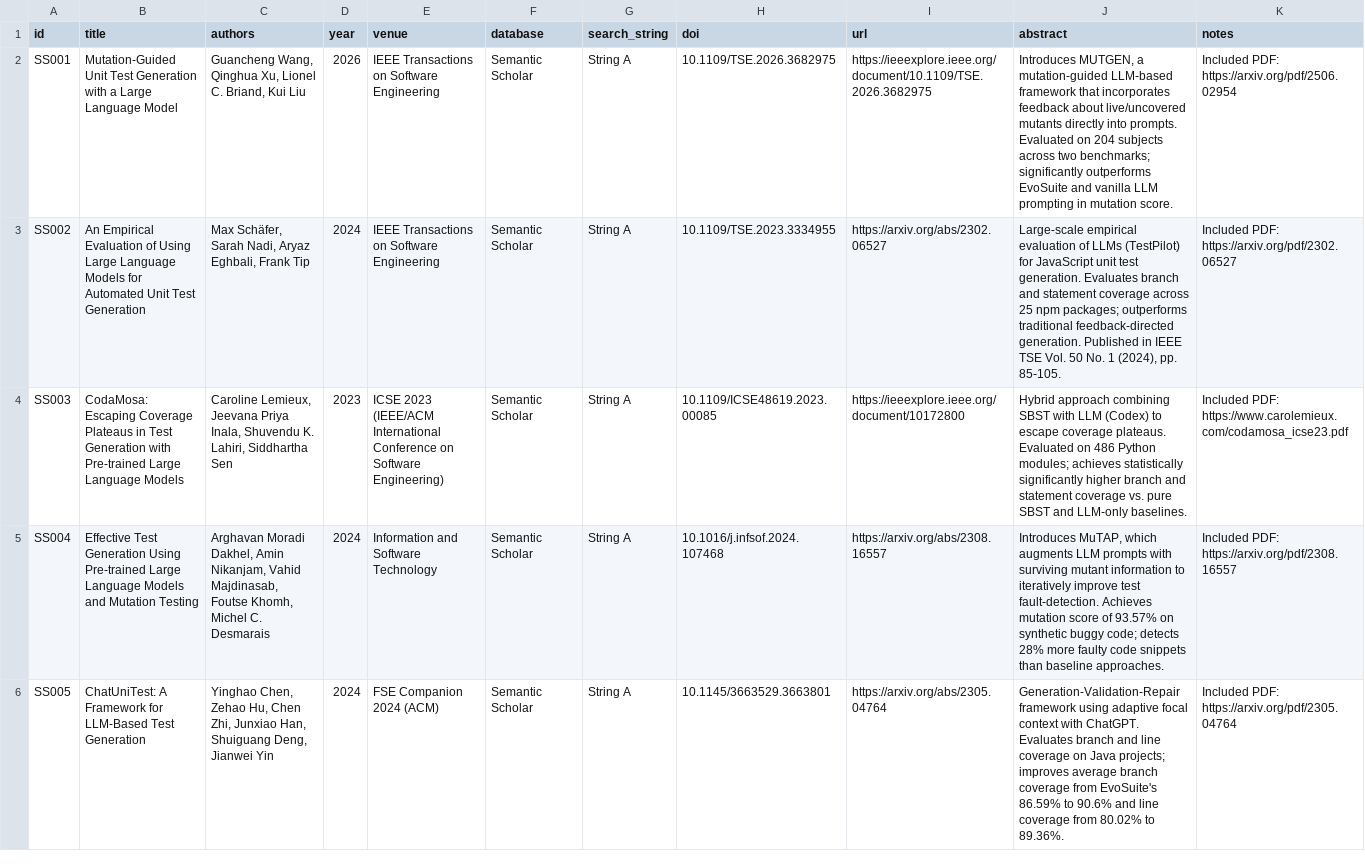
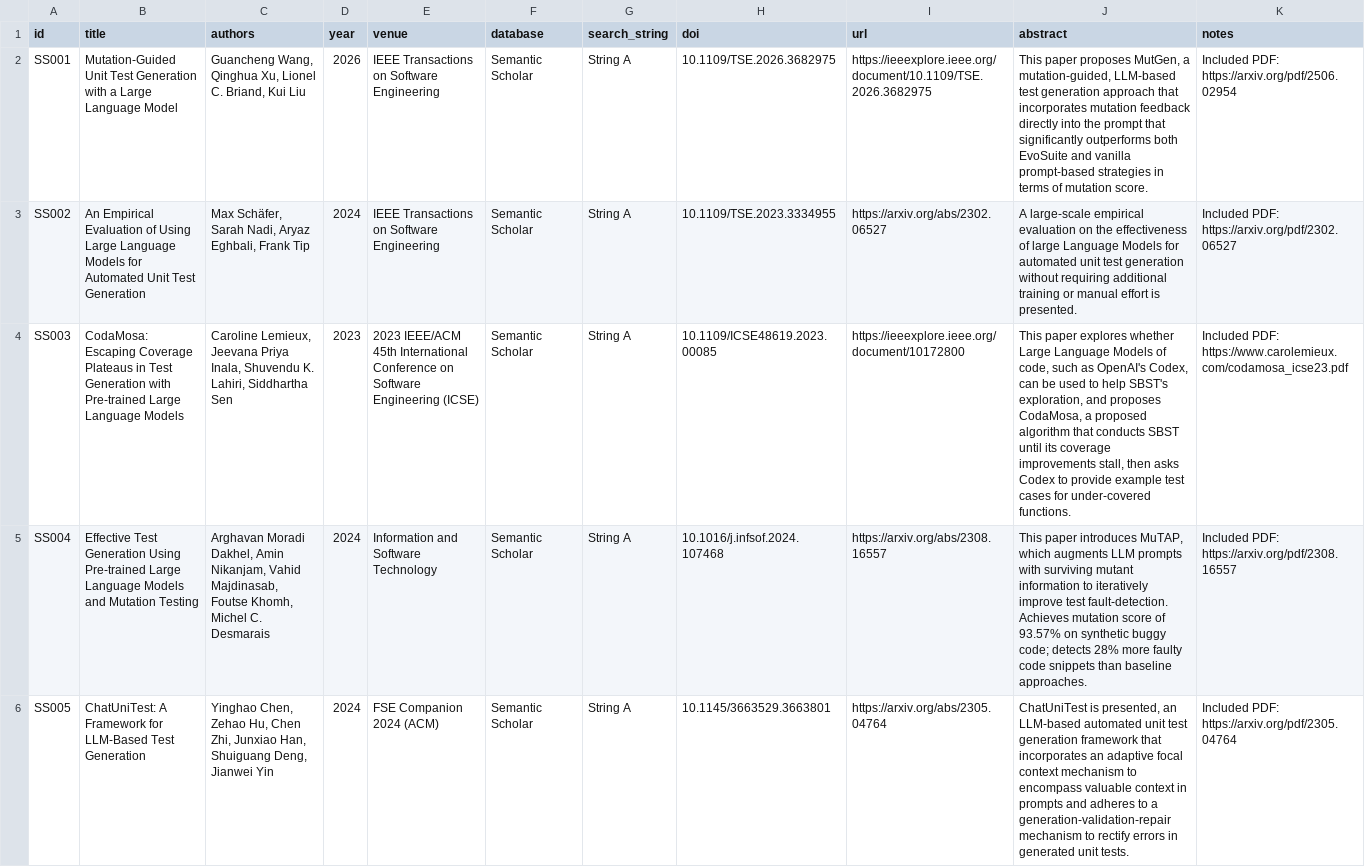
Before and after one commit to Khenggg/SE1944_LLM_Unit_Test_Generation, a CSV file: SLR/raw_records_semantic_scholar.csv, drawn as a sheet; only a part is shown; the diff covers the shown part only; the diff names each change by its address in the sheet, - before the commit and + after, or states it on an @@ line.

Commit message:
Soft Update

```diff
--- a/SLR/raw_records_semantic_scholar.csv
+++ b/SLR/raw_records_semantic_scholar.csv
-J2 (abstract): Introduces MUTGEN, a mutation-guided LLM-based framework that incorporates feedback about live/uncovered mutants directly into prompts. Evaluated on 204 subjects across two benchmarks; significantly outperforms EvoSuite and vanilla LLM prompting in mutation score.
+J2 (abstract): This paper proposes MutGen, a mutation-guided, LLM-based test generation approach that incorporates mutation feedback directly into the prompt that significantly outperforms both EvoSuite and vanilla prompt-based strategies in terms of mutation score.
-J3 (abstract): Large-scale empirical evaluation of LLMs (TestPilot) for JavaScript unit test generation. Evaluates branch and statement coverage across 25 npm packages; outperforms traditional feedback-directed generation. Published in IEEE TSE Vol. 50 No. 1 (2024), pp. 85-105.
+J3 (abstract): A large-scale empirical evaluation on the effectiveness of large Language Models for automated unit test generation without requiring additional training or manual effort is presented.
-E4 (venue): ICSE 2023 (IEEE/ACM International Conference on Software Engineering)
+E4 (venue): 2023 IEEE/ACM 45th International Conference on Software Engineering (ICSE)
-J4 (abstract): Hybrid approach combining SBST with LLM (Codex) to escape coverage plateaus. Evaluated on 486 Python modules; achieves statistically significantly higher branch and statement coverage vs. pure SBST and LLM-only baselines.
+J4 (abstract): This paper explores whether Large Language Models of code, such as OpenAI's Codex, can be used to help SBST's exploration, and proposes CodaMosa, a proposed algorithm that conducts SBST until its coverage improvements stall, then asks Codex to provide example test cases for under-covered functions.
-J5 (abstract): Introduces MuTAP, which…
+J5 (abstract): This paper introduces MuTAP, which…
-J6 (abstract): Generation-Validation-Repair framework using adaptive focal context with ChatGPT. Evaluates branch and line coverage on Java projects; improves average branch coverage from EvoSuite's 86.59% to 90.6% and line coverage from 80.02% to 89.36%.
+J6 (abstract): ChatUniTest is presented, an LLM-based automated unit test generation framework that incorporates an adaptive focal context mechanism to encompass valuable context in prompts and adheres to a generation-validation-repair mechanism to rectify errors in generated unit tests.
```
Also changed, not shown: 7 added rows and 7 edited cells elsewhere in this file.
